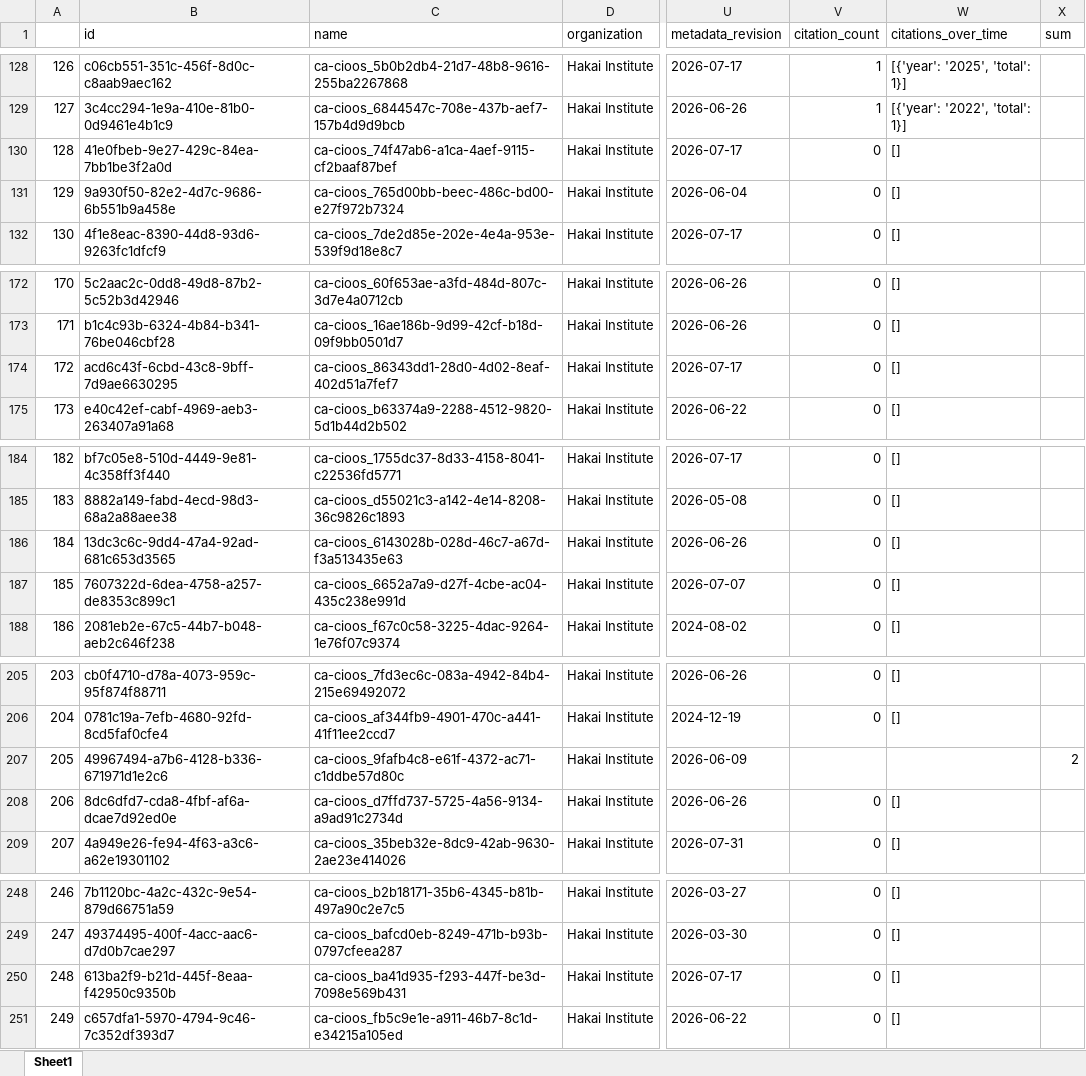
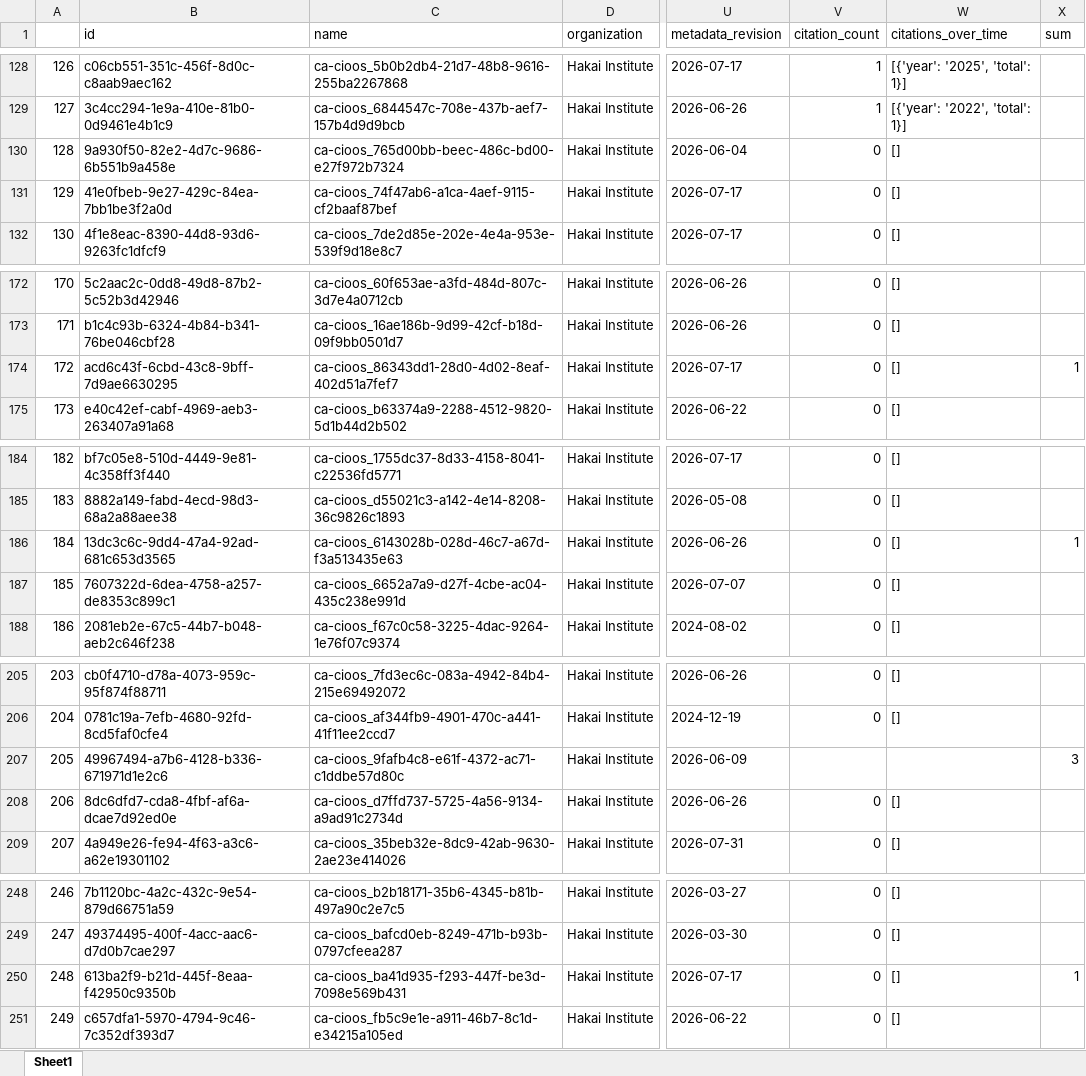
Before and after one commit to HakaiInstitute/hakai-ckan-records-checks, an Excel workbook: docs/catalog_summary.xlsx, sheet Sheet1, drawn as a sheet; only a part is shown, gaps mark what is left out; values as stored, in another font and other column widths than the file's, no borders; the diff covers the shown part only; the diff names each change by its address in the sheet, - before the commit and + after, or states it on an @@ line.

```diff
--- a/docs/catalog_summary.xlsx (sheet Sheet1)
+++ b/docs/catalog_summary.xlsx (sheet Sheet1)
@@ column A renumbered between rows 49 and 131 @@
@@ row 131 moved to row 130: 128 @@
-X174 (sum): (empty)
+X174 (sum): 1
-X186 (sum): (empty)
+X186 (sum): 1
-X207 (sum): 2
+X207 (sum): 3
-X250 (sum): (empty)
+X250 (sum): 1
```
Also changed, not shown: 5 moved rows and 1 edited cell elsewhere in this sheet, docs/issues_list.xlsx, 11 other files.
